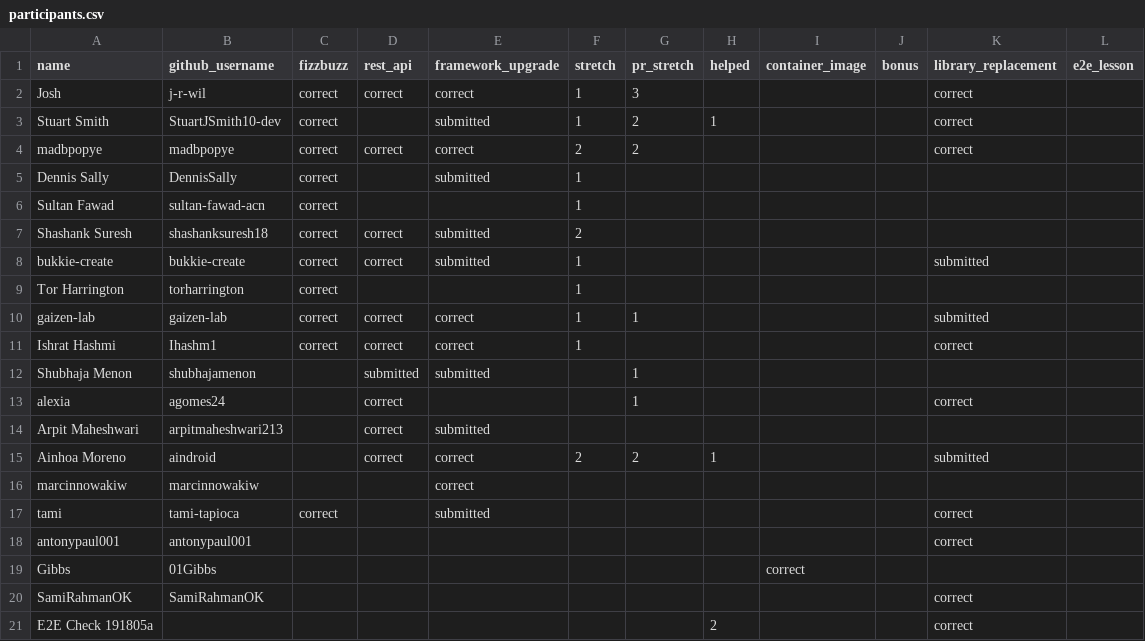
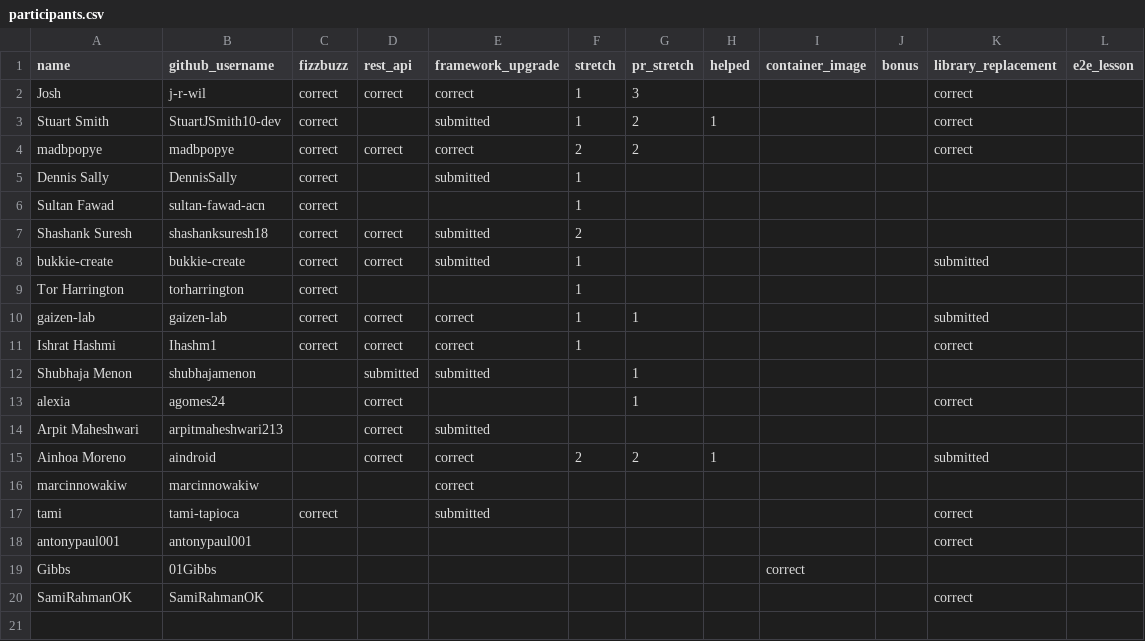
Before and after one commit to 01Gibbs/leaderboard-sandbox, a CSV file: participants.csv, drawn as a sheet; the diff names each change by its address in the sheet, - before the commit and + after, or states it on an @@ line.

```diff
--- a/participants.csv
+++ b/participants.csv
-row 21: E2E Check 191805a |  |  |  |  |  |  | 2 |  |  | correct
```
Also changed, not shown: 2 other files.
